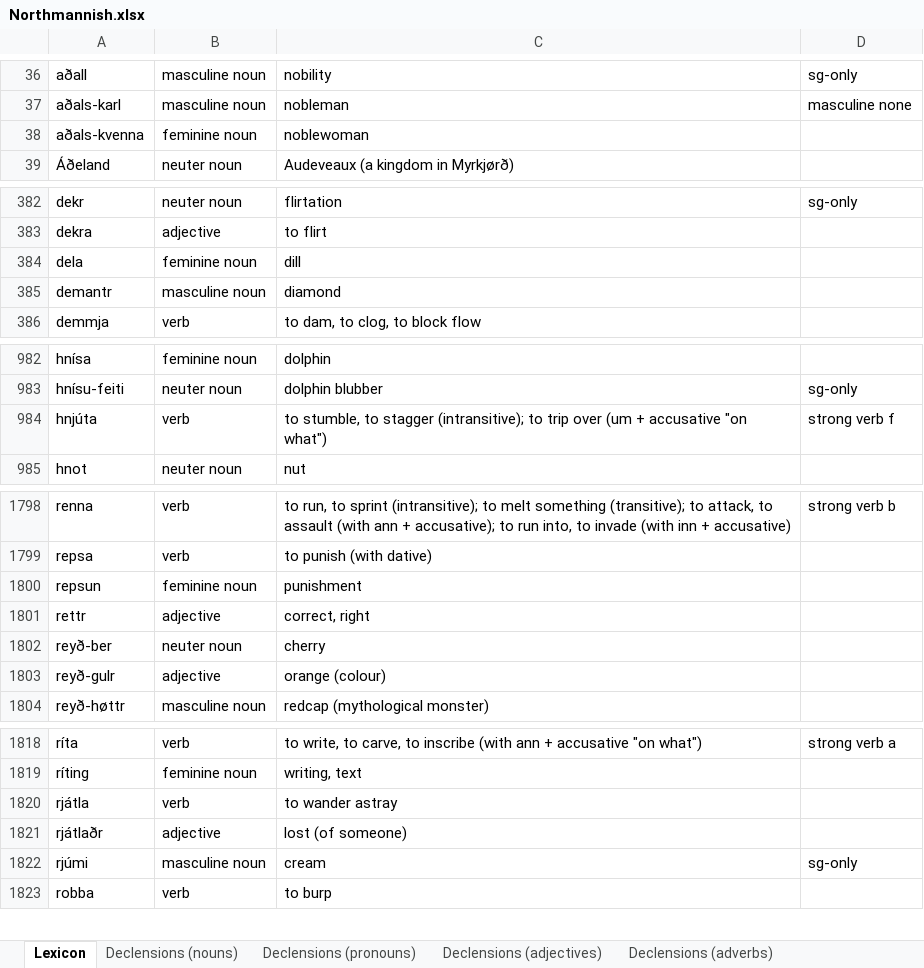
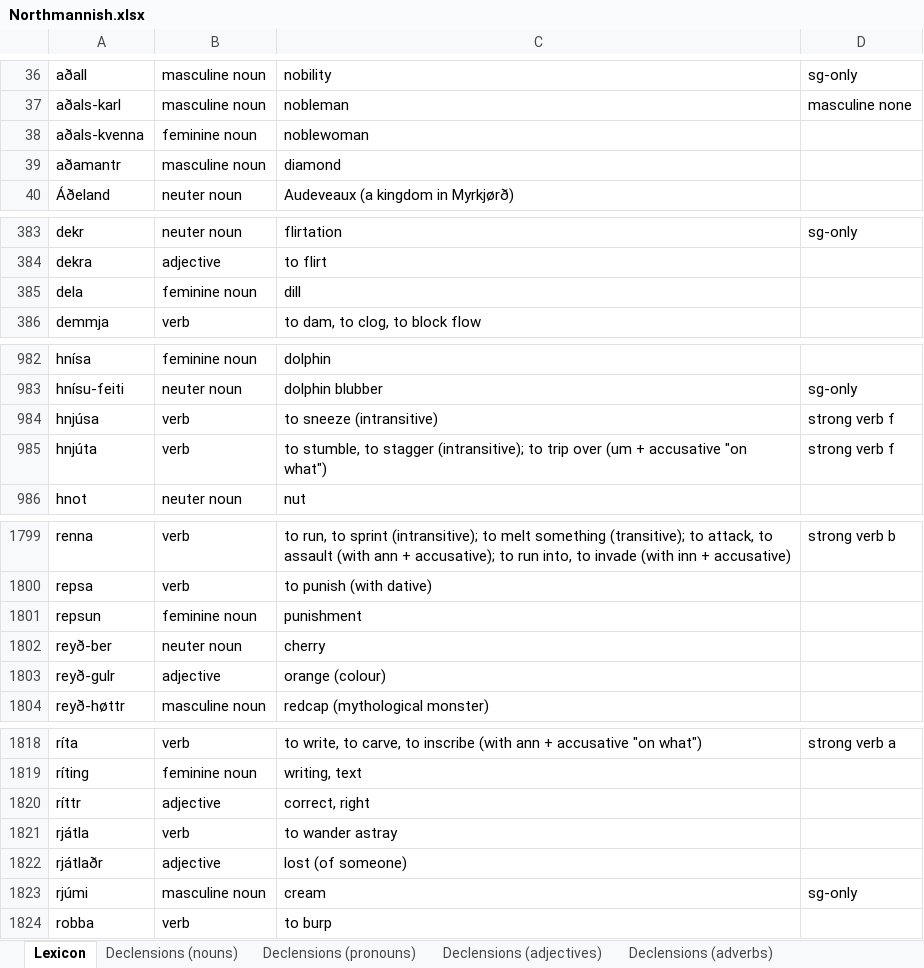
Before and after one commit to Oneo64/Aldraheimr2ndEdition, an Excel workbook: Literature/Languages/Northmannish.xlsx, sheet Lexicon, drawn as a sheet; only a part is shown, gaps mark what is left out; values as stored, in another font and other column widths than the file's, no borders; charts and pictures and table styles not drawn; removed rows and columns are numbered as before the commit, all else as after; the diff covers the shown part only; the diff names each change by its address in the sheet, - before the commit and + after, or states it on an @@ line.

```diff
--- a/Literature/Languages/Northmannish.xlsx (sheet Lexicon)
+++ b/Literature/Languages/Northmannish.xlsx (sheet Lexicon)
+row 39: aðamantr | masculine noun | diamond
-row 385: demantr | masculine noun | diamond
+row 984: hnjúsa | verb | to sneeze (intransitive) | strong verb f
-row 1801: rettr | adjective | correct, right
+row 1820: ríttr | adjective | correct, right
```
Also changed, not shown: 9 added rows, 9 removed rows and 6 edited cells elsewhere in this sheet, sheet Grammar, sheet Declensions (pronouns), sheet Evolution Rules, sheet Pronunciation.
